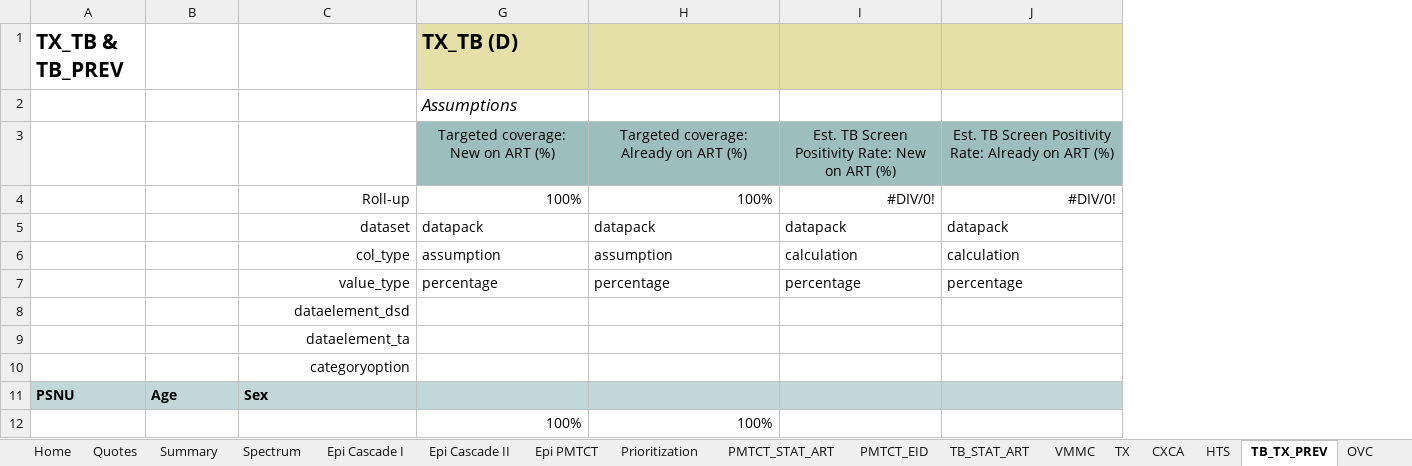
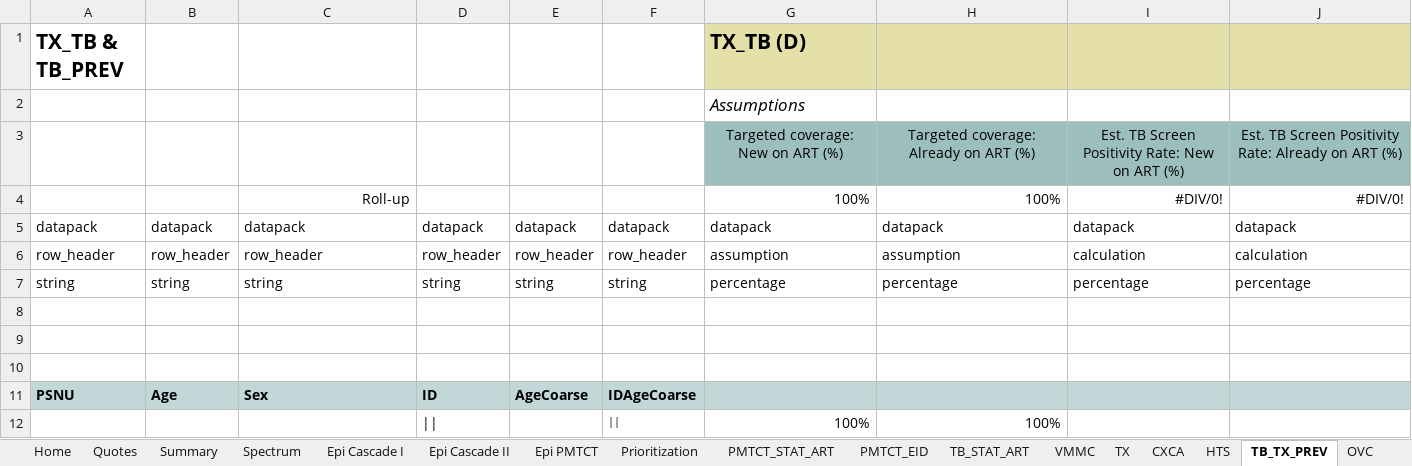
Before and after one commit to pepfar-datim/datapackr, an Excel workbook: data-raw/COP19_Data_Pack_Template_vFINAL.xlsx, sheet TB_TX_PREV, drawn as a sheet; only a part is shown; values as stored, in another font and other column widths than the file's, no borders; conditional formats not drawn; the diff names each change by its address in the sheet, - before the commit and + after, or states it on an @@ line.

```diff
--- a/data-raw/COP19_Data_Pack_Template_vFINAL.xlsx (sheet TB_TX_PREV)
+++ b/data-raw/COP19_Data_Pack_Template_vFINAL.xlsx (sheet TB_TX_PREV)
@@ column D unhidden, rows 5-12: datapack | row_header | string |  |  |  | ID | || @@
@@ column E unhidden, rows 5-11: datapack | row_header | string |  |  |  | AgeCoarse @@
@@ column F unhidden, rows 5-12: datapack | row_header | string |  |  |  | IDAgeCoarse | || @@
-A5: (empty)
+A5: datapack
-B5: (empty)
+B5: datapack
-C5: dataset
+C5: datapack
-C5:C7 alignment: right
+C5:C7 alignment: left
-A6: (empty)
+A6: row_header
-B6: (empty)
+B6: row_header
-C6: col_type
+C6: row_header
-A7: (empty)
+A7: string
-B7: (empty)
+B7: string
-C7: value_type
+C7: string
-C8: dataelement_dsd
+C8: (empty)
-C9: dataelement_ta
+C9: (empty)
-C10: categoryoption
+C10: (empty)
```
Also changed, not shown: sheet SNU x IM, sheet CXCA, sheet Epi Cascade I, sheet Epi Cascade II, sheet PMTCT_STAT_ART, sheet TB_STAT_ART, 13 more sheets, 11 other files.
